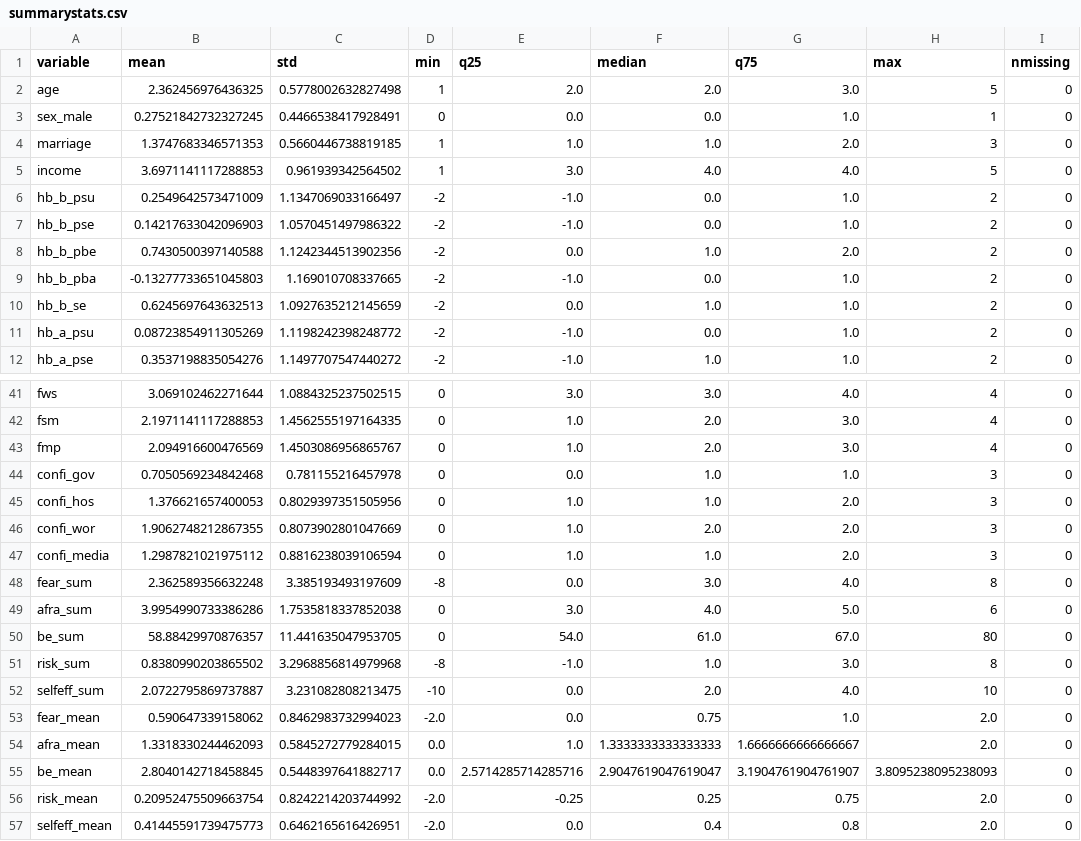
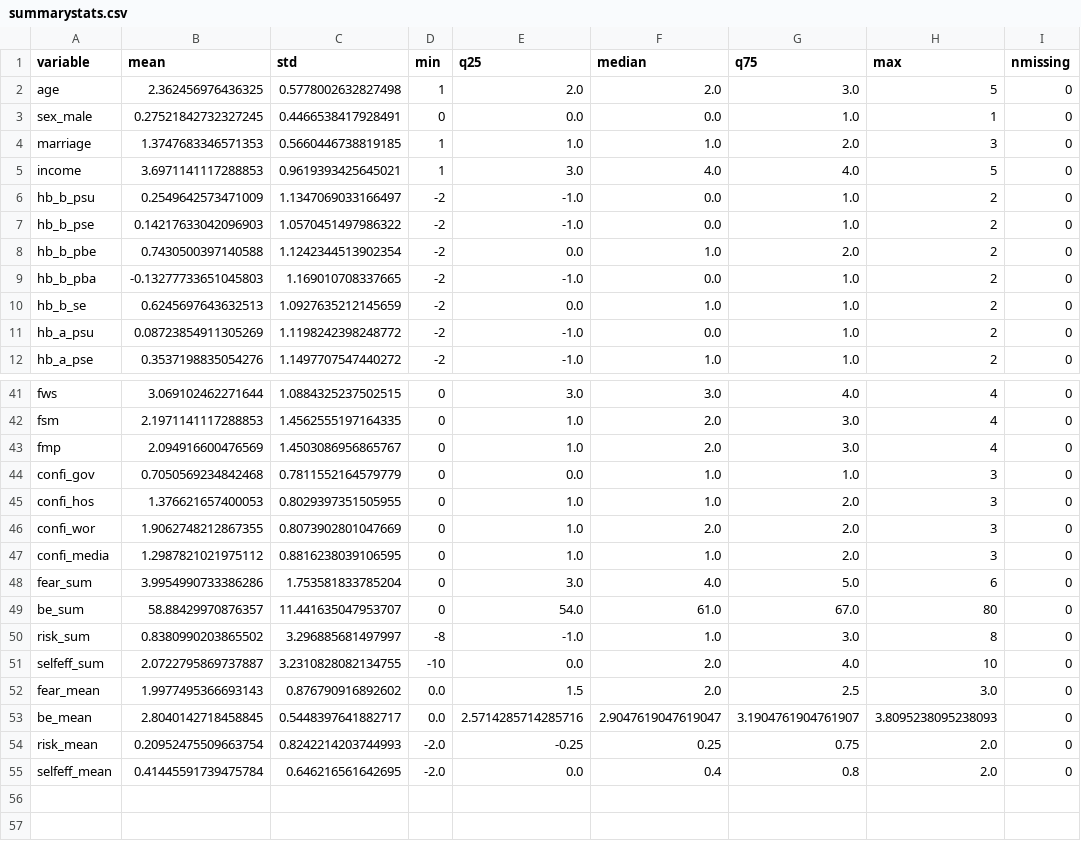
Before and after one commit to LabCidades/COVID-Media, a CSV file: tables/summarystats.csv, drawn as a sheet; only a part is shown, gaps mark what is left out; the diff covers the shown part only.

Commit message:
Models ran version 09-2021
- Fear is now measured by `afra1` and `afra2`
- Mediation tests all failed
- So we have:
    - Dependent: behaviors
    - Independent: media type
    - Moderators: fear, risk and selfeff
    - Controls: age, sex_male, marital_status and income

```diff
--- a/tables/summarystats.csv
+++ b/tables/summarystats.csv
@@ -4,6 +4,6 @@ sex_male,0.27521842732327245,0.4466538417928491,0,0.0,0.0,1.0,1,0
 marriage,1.3747683346571353,0.5660446738819185,1,1.0,1.0,2.0,3,0
-income,3.6971141117288853,0.961939342564502,1,3.0,4.0,4.0,5,0
+income,3.6971141117288853,0.9619393425645021,1,3.0,4.0,4.0,5,0
 hb_b_psu,0.2549642573471009,1.1347069033166497,-2,-1.0,0.0,1.0,2,0
 hb_b_pse,0.14217633042096903,1.0570451497986322,-2,-1.0,0.0,1.0,2,0
-hb_b_pbe,0.7430500397140588,1.1242344513902356,-2,0.0,1.0,2.0,2,0
+hb_b_pbe,0.7430500397140588,1.1242344513902354,-2,0.0,1.0,2.0,2,0
 hb_b_pba,-0.13277733651045803,1.169010708337665,-2,-1.0,0.0,1.0,2,0
@@ -43,15 +43,13 @@ fsm,2.1971141117288853,1.4562555197164335,0,1.0,2.0,3.0,4,0
 fmp,2.094916600476569,1.4503086956865767,0,1.0,2.0,3.0,4,0
-confi_gov,0.7050569234842468,0.781155216457978,0,0.0,1.0,1.0,3,0
-confi_hos,1.376621657400053,0.8029397351505956,0,1.0,1.0,2.0,3,0
+confi_gov,0.7050569234842468,0.7811552164579779,0,0.0,1.0,1.0,3,0
+confi_hos,1.376621657400053,0.8029397351505955,0,1.0,1.0,2.0,3,0
 confi_wor,1.9062748212867355,0.8073902801047669,0,1.0,2.0,2.0,3,0
-confi_media,1.2987821021975112,0.8816238039106594,0,1.0,1.0,2.0,3,0
-fear_sum,2.362589356632248,3.385193493197609,-8,0.0,3.0,4.0,8,0
-afra_sum,3.9954990733386286,1.7535818337852038,0,3.0,4.0,5.0,6,0
-be_sum,58.88429970876357,11.441635047953705,0,54.0,61.0,67.0,80,0
-risk_sum,0.8380990203865502,3.2968856814979968,-8,-1.0,1.0,3.0,8,0
-selfeff_sum,2.0722795869737887,3.231082808213475,-10,0.0,2.0,4.0,10,0
-fear_mean,0.590647339158062,0.8462983732994023,-2.0,0.0,0.75,1.0,2.0,0
-afra_mean,1.3318330244462093,0.5845272779284015,0.0,1.0,1.3333333333333333,1.6666666666666667,2.0,0
+confi_media,1.2987821021975112,0.8816238039106595,0,1.0,1.0,2.0,3,0
+fear_sum,3.9954990733386286,1.753581833785204,0,3.0,4.0,5.0,6,0
+be_sum,58.88429970876357,11.441635047953707,0,54.0,61.0,67.0,80,0
+risk_sum,0.8380990203865502,3.296885681497997,-8,-1.0,1.0,3.0,8,0
+selfeff_sum,2.0722795869737887,3.2310828082134755,-10,0.0,2.0,4.0,10,0
+fear_mean,1.9977495366693143,0.876790916892602,0.0,1.5,2.0,2.5,3.0,0
 be_mean,2.8040142718458845,0.5448397641882717,0.0,2.5714285714285716,2.9047619047619047,3.1904761904761907,3.8095238095238093,0
-risk_mean,0.20952475509663754,0.8242214203744992,-2.0,-0.25,0.25,0.75,2.0,0
-selfeff_mean,0.41445591739475773,0.6462165616426951,-2.0,0.0,0.4,0.8,2.0,0
+risk_mean,0.20952475509663754,0.8242214203744993,-2.0,-0.25,0.25,0.75,2.0,0
+selfeff_mean,0.41445591739475784,0.646216561642695,-2.0,0.0,0.4,0.8,2.0,0
```
Also changed, not shown: 11 edited cells elsewhere in this file, 23 other files.
